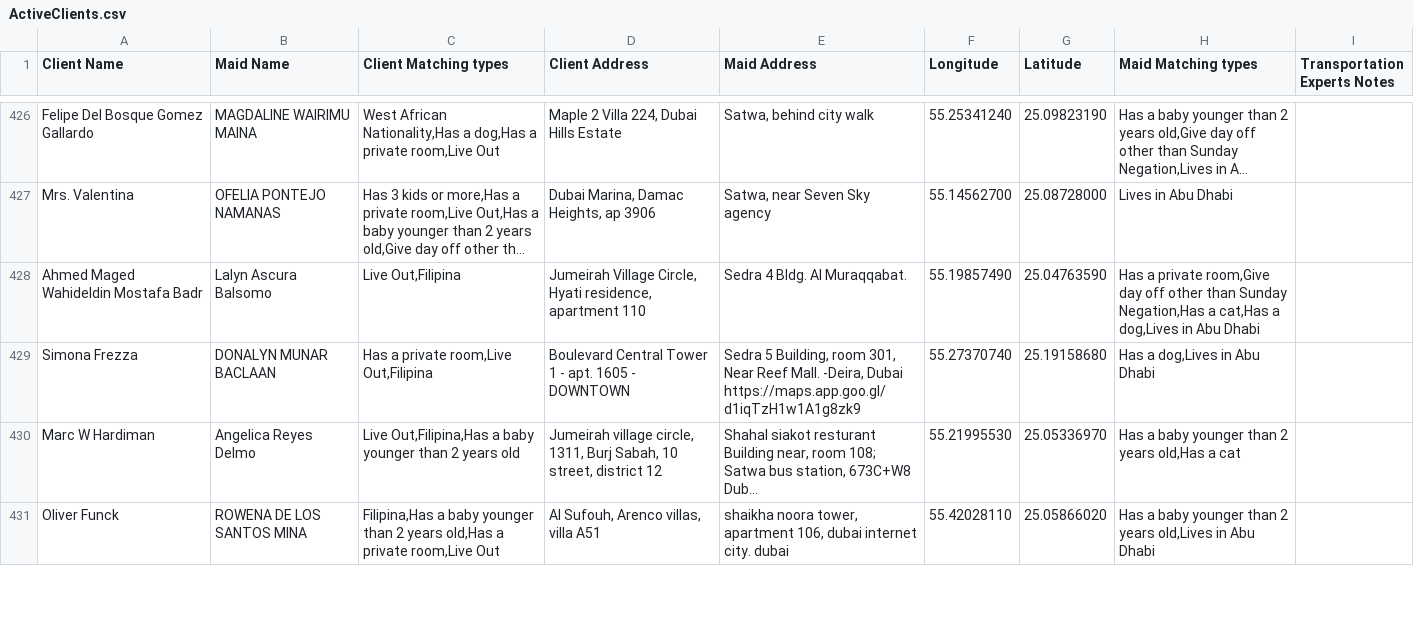
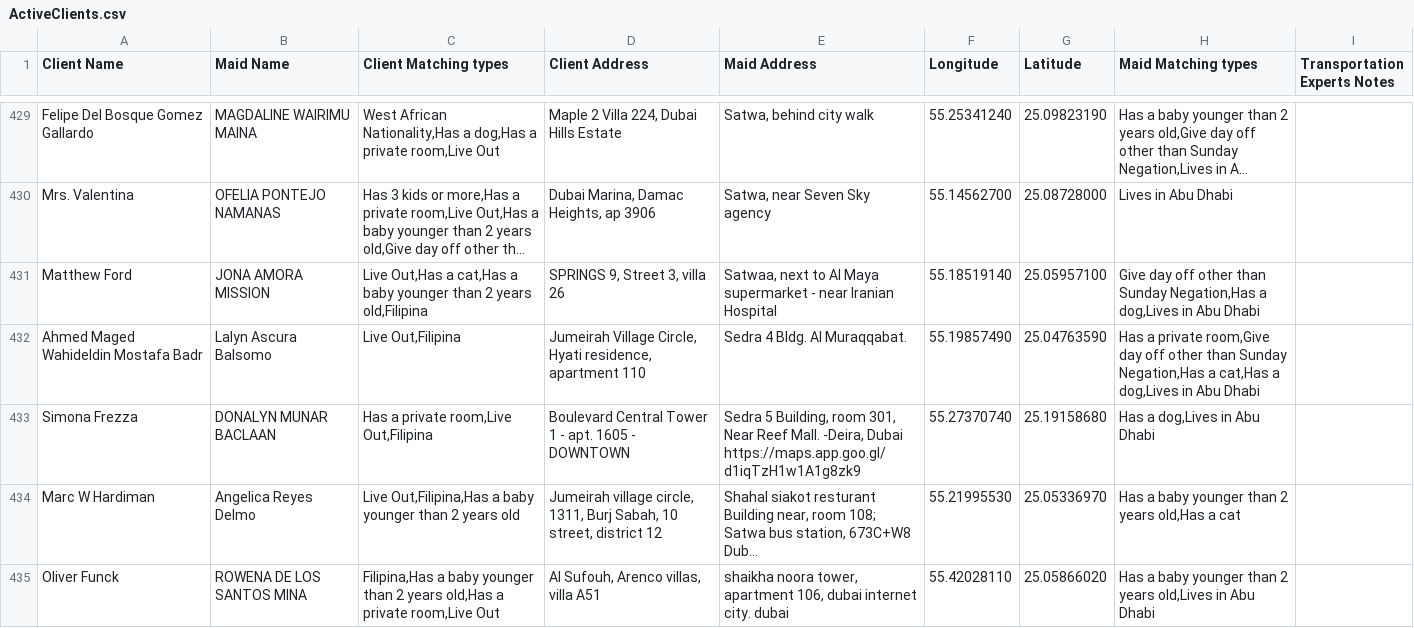
Before and after one commit to charbelchdid/map, a CSV file: ActiveClients.csv, drawn as a sheet; only a part is shown, gaps mark what is left out; long unchanged cells end in …; the diff covers the shown part only; the diff names each change by its address in the sheet, - before the commit and + after, or states it on an @@ line.

Commit message:
Update Live-out Clients Tracking   AVAILABLE CSV on 2025-03-10T10:54:23.768Z

```diff
--- a/ActiveClients.csv
+++ b/ActiveClients.csv
+row 431: Matthew Ford | JONA AMORA MISSION | Live Out,Has a cat,Has a baby younger than 2 years old,Filipina | SPRINGS 9, Street 3, villa 26 | Satwaa, next to Al Maya supermarket - near Iranian Hospital | 55.18519140 | 25.05957100 | Give day off other than Sunday Negation,Has a dog,Lives in Abu Dhabi
```
Also changed, not shown: 4 added rows, 2 removed rows and 5 edited cells elsewhere in this file.
